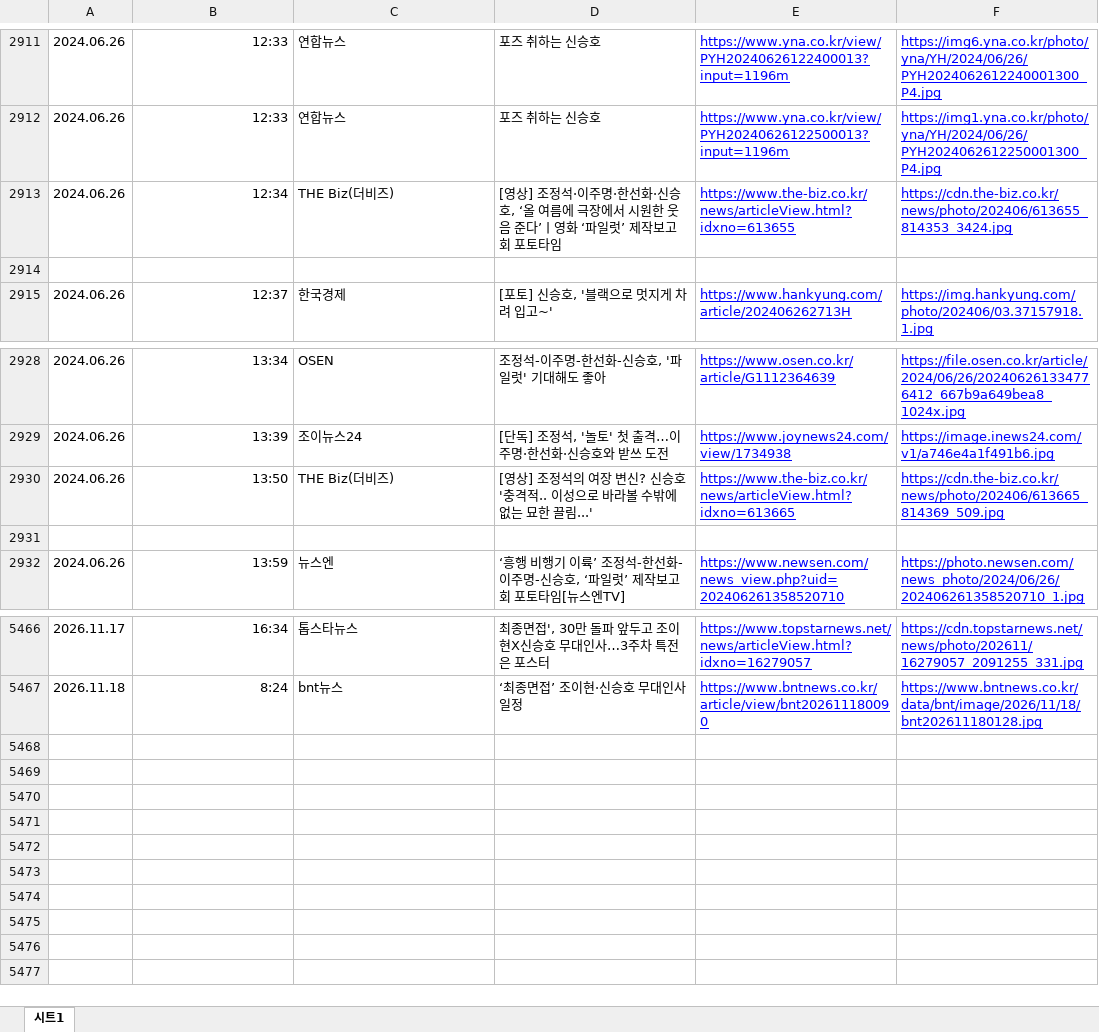
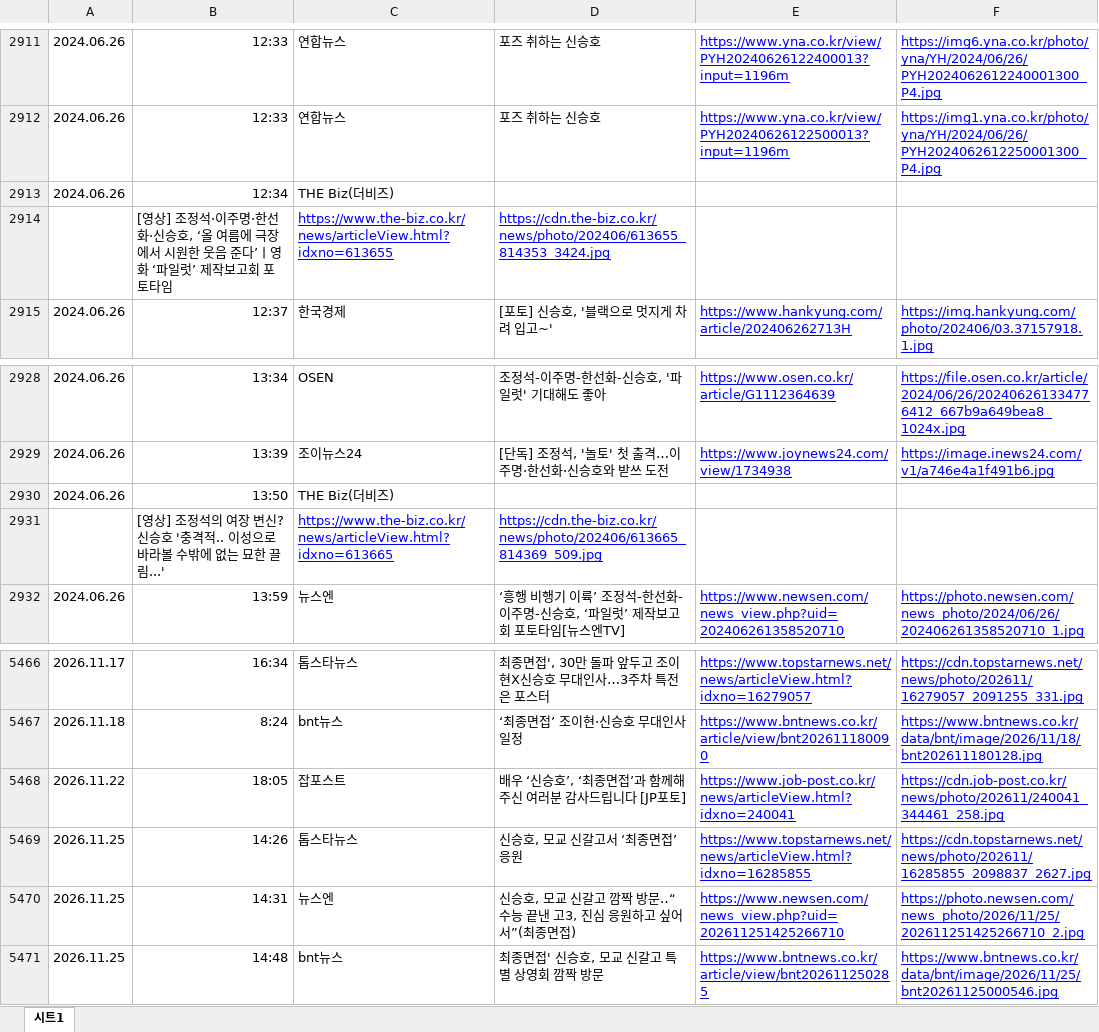
Before and after one commit to shinsholabs/ordinarydayswithshinsh, an Excel workbook: data/named.xlsx, sheet 시트1, drawn as a sheet; only a part is shown, gaps mark what is left out; values as stored, in another font and other column widths than the file's, no borders; charts and pictures not drawn; the diff names each change by its address in the sheet, - before the commit and + after, or states it on an @@ line.

```diff
--- a/data/named.xlsx (sheet 시트1)
+++ b/data/named.xlsx (sheet 시트1)
-D2913: [영상] 조정석·이주명·한선화·신승호, ‘올 여름에 극장에서 시원한 웃음 준다’ㅣ영화 ‘파일럿’ 제작보고회 포토타임
+D2913: (empty)
-E2913: https://www.the-biz.co.kr/news/articleView.html?idxno=613655
+E2913: (empty)
-F2913: https://cdn.the-biz.co.kr/news/photo/202406/613655_814353_3424.jpg
+F2913: (empty)
-row 2914: (empty)
+row 2914:  | [영상] 조정석·이주명·한선화·신승호, ‘올 여름에 극장에서 시원한 웃음 준다’ㅣ영화 ‘파일럿’ 제작보고회 포토타임 | https://www.the-biz.co.kr/news/articleView.html?idxno=613655 | https://cdn.the-biz.co.kr/news/photo/202406/613655_814353_3424.jpg
-D2930: [영상] 조정석의 여장 변신? 신승호 '충격적.. 이성으로 바라볼 수밖에 없는 묘한 끌림...'
+D2930: (empty)
-E2930: https://www.the-biz.co.kr/news/articleView.html?idxno=613665
+E2930: (empty)
-F2930: https://cdn.the-biz.co.kr/news/photo/202406/613665_814369_509.jpg
+F2930: (empty)
-row 2931: (empty)
+row 2931:  | [영상] 조정석의 여장 변신? 신승호 '충격적.. 이성으로 바라볼 수밖에 없는 묘한 끌림...' | https://www.the-biz.co.kr/news/articleView.html?idxno=613665 | https://cdn.the-biz.co.kr/news/photo/202406/613665_814369_509.jpg
+row 5468: 2026.11.22 | 18:05 | 잡포스트 | 배우 ‘신승호’, ‘최종면접’과 함께해주신 여러분 감사드립니다 [JP포토] | https://www.job-post.co.kr/news/articleView.html?idxno=240041 | https://cdn.job-post.co.kr/news/photo/202611/240041_344461_258.jpg
+row 5469: 2026.11.25 | 14:26 | 톱스타뉴스 | 신승호, 모교 신갈고서 ‘최종면접’ 응원 | https://www.topstarnews.net/news/articleView.html?idxno=16285855 | https://cdn.topstarnews.net/news/photo/202611/16285855_2098837_2627.jpg
+row 5470: 2026.11.25 | 14:31 | 뉴스엔 | 신승호, 모교 신갈고 깜짝 방문‥“수능 끝낸 고3, 진심 응원하고 싶어서”(최종면접) | https://www.newsen.com/news_view.php?uid=202611251425266710 | https://photo.newsen.com/news_photo/2026/11/25/202611251425266710_2.jpg
+row 5471: 2026.11.25 | 14:48 | bnt뉴스 | 최종면접' 신승호, 모교 신갈고 특별 상영회 깜짝 방문 | https://www.bntnews.co.kr/article/view/bnt202611250285 | https://www.bntnews.co.kr/data/bnt/image/2026/11/25/bnt20261125000546.jpg
```
Also changed, not shown: 1 other file.
